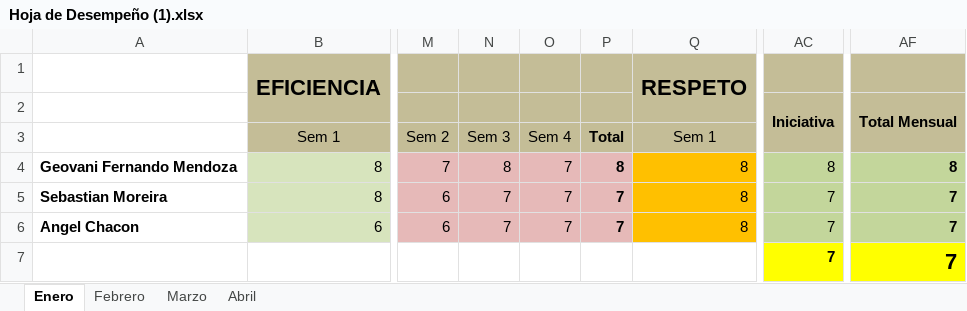
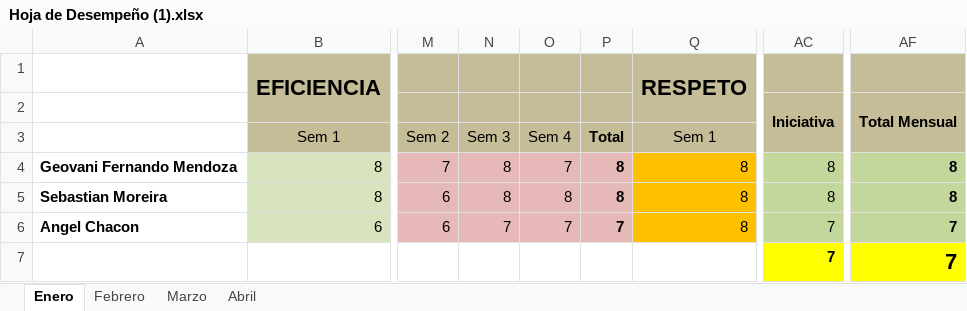
Before and after one commit to geovanitec/PROYECTO_SEGUNDA_FASE, an Excel workbook: Hoja de Desempeño (1).xlsx, sheet Enero, drawn as a sheet; only a part is shown, gaps mark what is left out; values as stored, in another font and other column widths than the file's, no borders; charts and pictures not drawn; the diff names each change by its address in the sheet, - before the commit and + after, or states it on an @@ line.

```diff
--- a/Hoja de Desempeño (1).xlsx (sheet Enero)
+++ b/Hoja de Desempeño (1).xlsx (sheet Enero)
-N5: 7
+N5: 8
-O5: 7
+O5: 8
-P5: 7
+P5: 8
-AC5: 7
+AC5: 8
-AF5: 7
+AF5: 8
```
Also changed, not shown: charts or pictures, cronograma de actividades07052020 - copia.xlsx, 41 other files.
